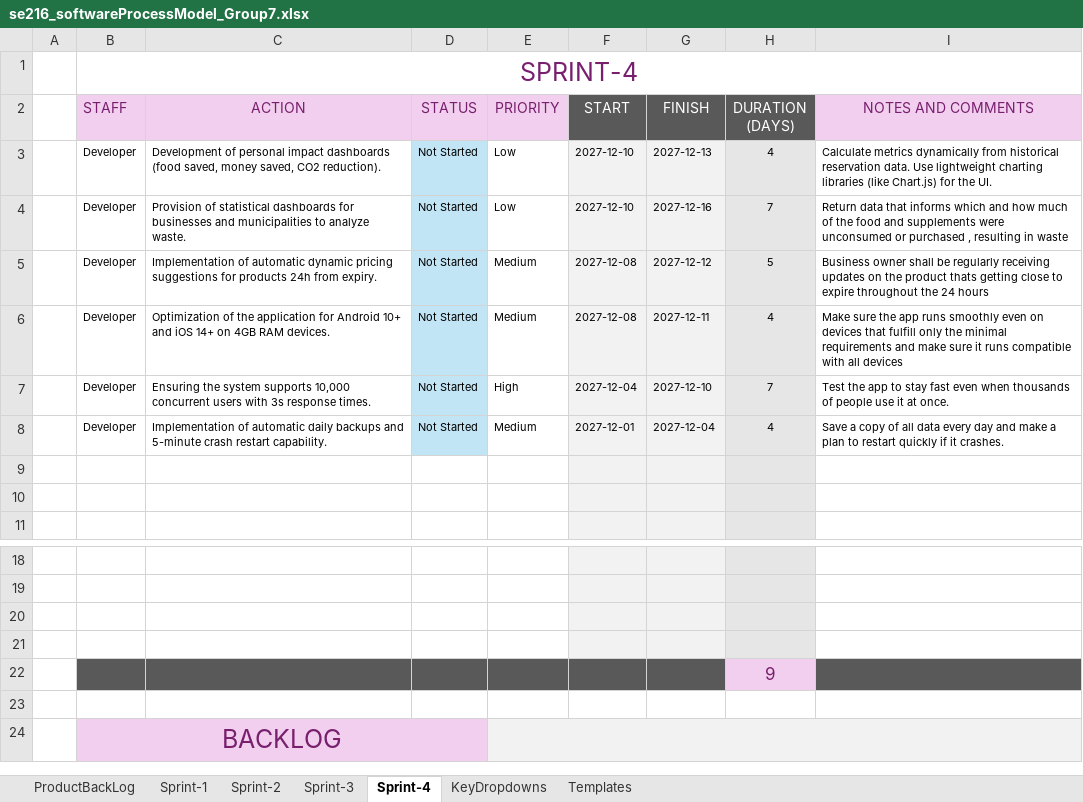
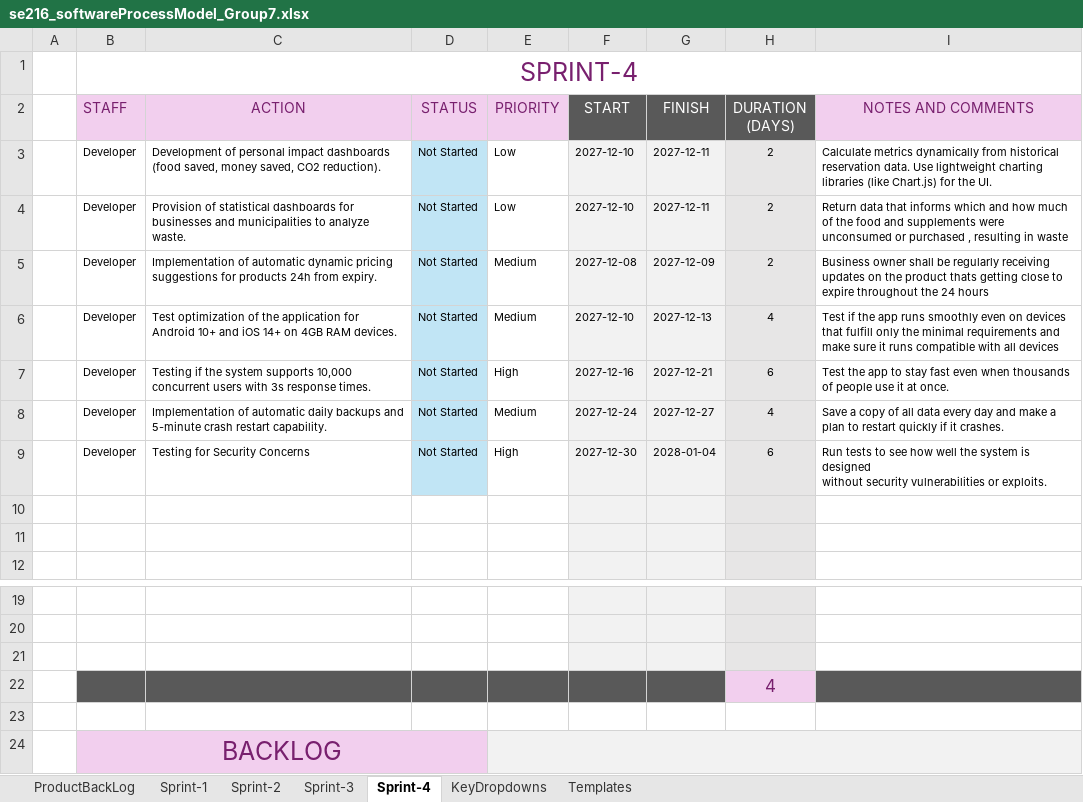
Before and after one commit to Se216Section1Team7/SE216_PROJECT_REPLATE, an Excel workbook: se216_softwareProcessModel_Group7.xlsx, sheet Sprint-4, drawn as a sheet; only a part is shown, gaps mark what is left out; values as stored, in another font and other column widths than the file's, no borders; charts and pictures and conditional formats not drawn; removed rows and columns are numbered as before the commit, all else as after; ↵ is a line break in a cell; the diff names each change by its address in the sheet, - before the commit and + after, or states it on an @@ line.

```diff
--- a/se216_softwareProcessModel_Group7.xlsx (sheet Sprint-4)
+++ b/se216_softwareProcessModel_Group7.xlsx (sheet Sprint-4)
-G3 (FINISH): 2027-12-13
+G3 (FINISH): 2027-12-11
-H3 (DURATION (DAYS)): 4
+H3 (DURATION (DAYS)): 2
-G4 (FINISH): 2027-12-16
+G4 (FINISH): 2027-12-11
-H4 (DURATION (DAYS)): 7
+H4 (DURATION (DAYS)): 2
-G5 (FINISH): 2027-12-12
+G5 (FINISH): 2027-12-09
-H5 (DURATION (DAYS)): 5
+H5 (DURATION (DAYS)): 2
-C6 (ACTION): Optimization of the…
+C6 (ACTION): Test optimization of the…
-F6 (START): 2027-12-08
+F6 (START): 2027-12-10
-G6 (FINISH): 2027-12-11
+G6 (FINISH): 2027-12-13
-I6 (NOTES AND COMMENTS): Make sure the app…
+I6 (NOTES AND COMMENTS): Test if the app…
-C7 (ACTION): Ensuring the system…
+C7 (ACTION): Testing if the system…
-F7 (START): 2027-12-04
+F7 (START): 2027-12-16
-G7 (FINISH): 2027-12-10
+G7 (FINISH): 2027-12-21
-H7 (DURATION (DAYS)): 7
+H7 (DURATION (DAYS)): 6
-F8 (START): 2027-12-01
+F8 (START): 2027-12-24
-G8 (FINISH): 2027-12-04
+G8 (FINISH): 2027-12-27
+row 9:  | Developer | Testing for Security Concerns | Not Started | High | 2027-12-30 | 2028-01-04 | 6 | Run tests to see how well the system is designed ↵ without security vulnerabilities or exploits.
-row 21: (empty)
-H22 (DURATION (DAYS)): 9
+H22 (DURATION (DAYS)): 4
```
Also changed, not shown: sheet Sprint-3, sheet Sprint-2, sheet Sprint-1, charts or pictures.
